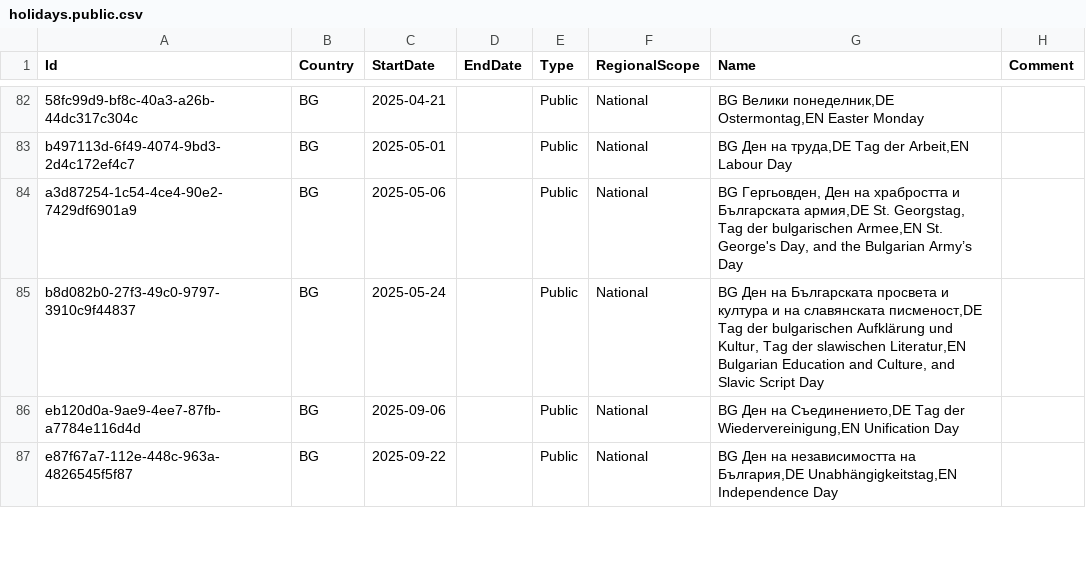
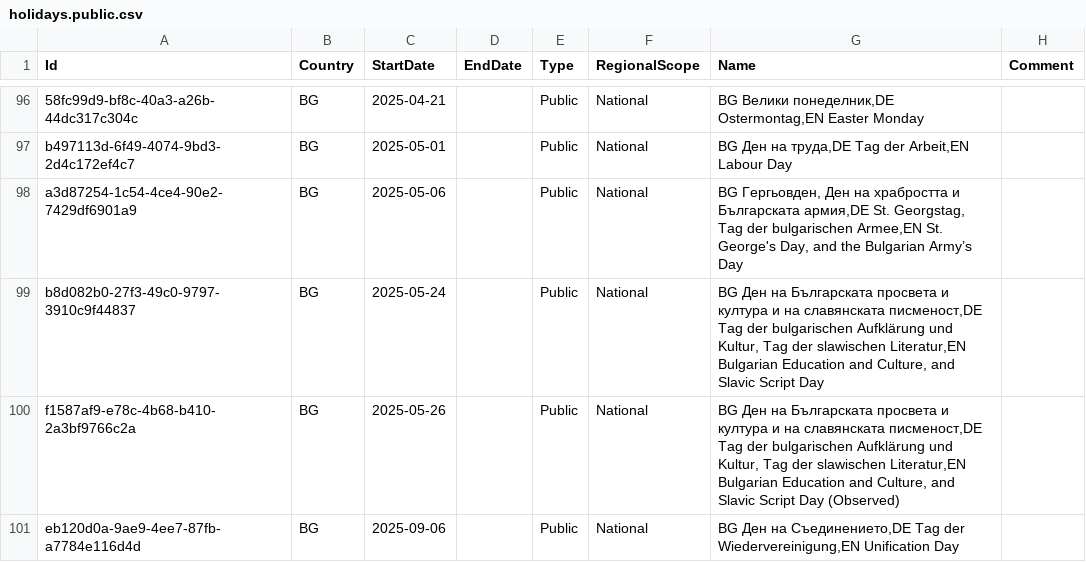
Before and after one commit to openpotato/openholidaysapi.data, a CSV file: src/bg/holidays/holidays.public.csv, drawn as a sheet; only a part is shown, gaps mark what is left out; the shorter side is filled out with more unchanged rows; the diff covers the shown part only; the diff names each change by its address in the sheet, - before the commit and + after, or states it on an @@ line.

Commit message:
Add Bulgarian observed holidays

```diff
--- a/src/bg/holidays/holidays.public.csv
+++ b/src/bg/holidays/holidays.public.csv
+row 100: f1587af9-e78c-4b68-b410-2a3bf9766c2a | BG | 2025-05-26 |  | Public | National | BG Ден на Българската просвета и култура и на славянската писменост,DE Tag der bulgarischen Aufklärung und Kultur, Tag der slawischen Literatur,EN Bulgarian Education and Culture, and Slavic Script Day (Observed)
```
Also changed, not shown: 18 added rows elsewhere in this file.
